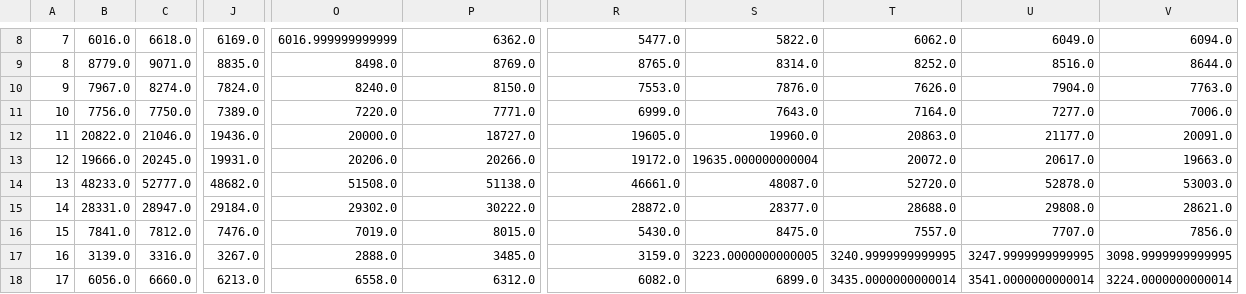
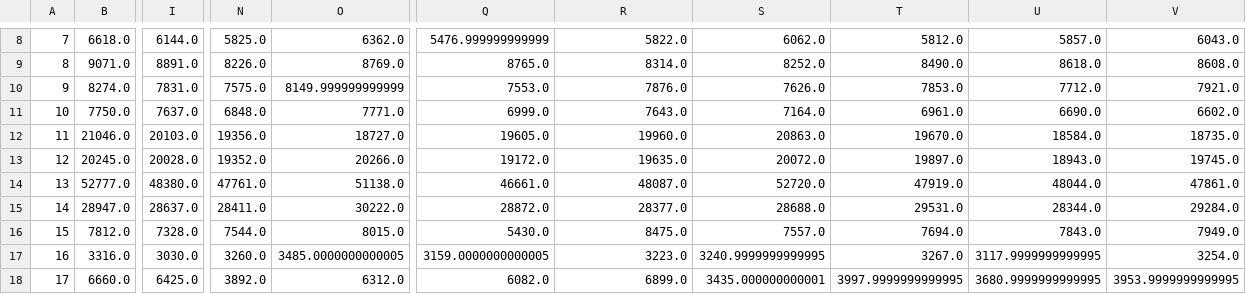
Before and after one commit to ren-h129/kenketsu-navi, a CSV file: data/graph.csv, drawn as a sheet; only a part is shown, gaps mark what is left out; removed rows and columns are numbered as before the commit, all else as after; the diff covers the shown part only; the diff names each change by its address in the sheet, - before the commit and + after, or states it on an @@ line.

```diff
--- a/data/graph.csv
+++ b/data/graph.csv
-column B, rows 8-18: 6016.0 | 8779.0 | 7967.0 | 7756.0 | 20822.0 | 19666.0 | 48233.0 | 28331.0 | 7841.0 | 3139.0 | 6056.0
-column J, rows 8-18: 6169.0 | 8835.0 | 7824.0 | 7389.0 | 19436.0 | 19931.0 | 48682.0 | 29184.0 | 7476.0 | 3267.0 | 6213.0
+column I, rows 8-18: 6144.0 | 8891.0 | 7831.0 | 7637.0 | 20103.0 | 20028.0 | 48380.0 | 28637.0 | 7328.0 | 3030.0 | 6425.0
-column O, rows 8-18: 6016.999999999999 | 8498.0 | 8240.0 | 7220.0 | 20000.0 | 20206.0 | 51508.0 | 29302.0 | 7019.0 | 2888.0 | 6558.0
+column N, rows 8-18: 5825.0 | 8226.0 | 7575.0 | 6848.0 | 19356.0 | 19352.0 | 47761.0 | 28411.0 | 7544.0 | 3260.0 | 3892.0
+column T, rows 8-18: 5812.0 | 8490.0 | 7853.0 | 6961.0 | 19670.0 | 19897.0 | 47919.0 | 29531.0 | 7694.0 | 3267.0 | 3997.9999999999995
-Q8: 5477.0
+Q8: 5476.999999999999
-U8: 6049.0
+U8: 5857.0
-V8: 6094.0
+V8: 6043.0
-U9: 8516.0
+U9: 8618.0
-V9: 8644.0
+V9: 8608.0
-O10: 8150.0
+O10: 8149.999999999999
-U10: 7904.0
+U10: 7712.0
-V10: 7763.0
+V10: 7921.0
-U11: 7277.0
+U11: 6690.0
-V11: 7006.0
+V11: 6602.0
-U12: 21177.0
+U12: 18584.0
-V12: 20091.0
+V12: 18735.0
-R13: 19635.000000000004
+R13: 19635.0
-U13: 20617.0
+U13: 18943.0
-V13: 19663.0
+V13: 19745.0
-U14: 52878.0
+U14: 48044.0
-V14: 53003.0
+V14: 47861.0
-U15: 29808.0
+U15: 28344.0
-V15: 28621.0
+V15: 29284.0
-U16: 7707.0
+U16: 7843.0
-V16: 7856.0
+V16: 7949.0
-O17: 3485.0
+O17: 3485.0000000000005
-Q17: 3159.0
+Q17: 3159.0000000000005
-R17: 3223.0000000000005
+R17: 3223.0
-U17: 3247.9999999999995
+U17: 3117.9999999999995
-V17: 3098.9999999999995
+V17: 3254.0
-S18: 3435.0000000000014
+S18: 3435.000000000001
-U18: 3541.0000000000014
+U18: 3680.9999999999995
-V18: 3224.0000000000014
+V18: 3953.9999999999995
```
Also changed, not shown: 141 edited cells elsewhere in this file, data/BloodDonation.csv, 1 other file.
